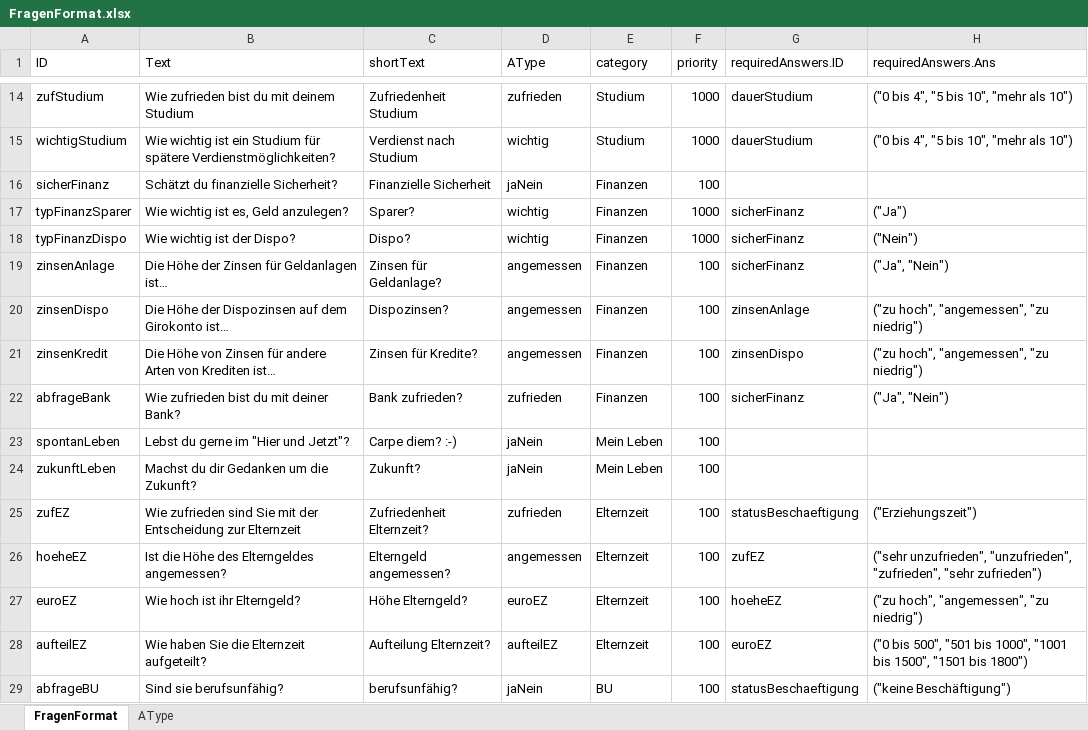
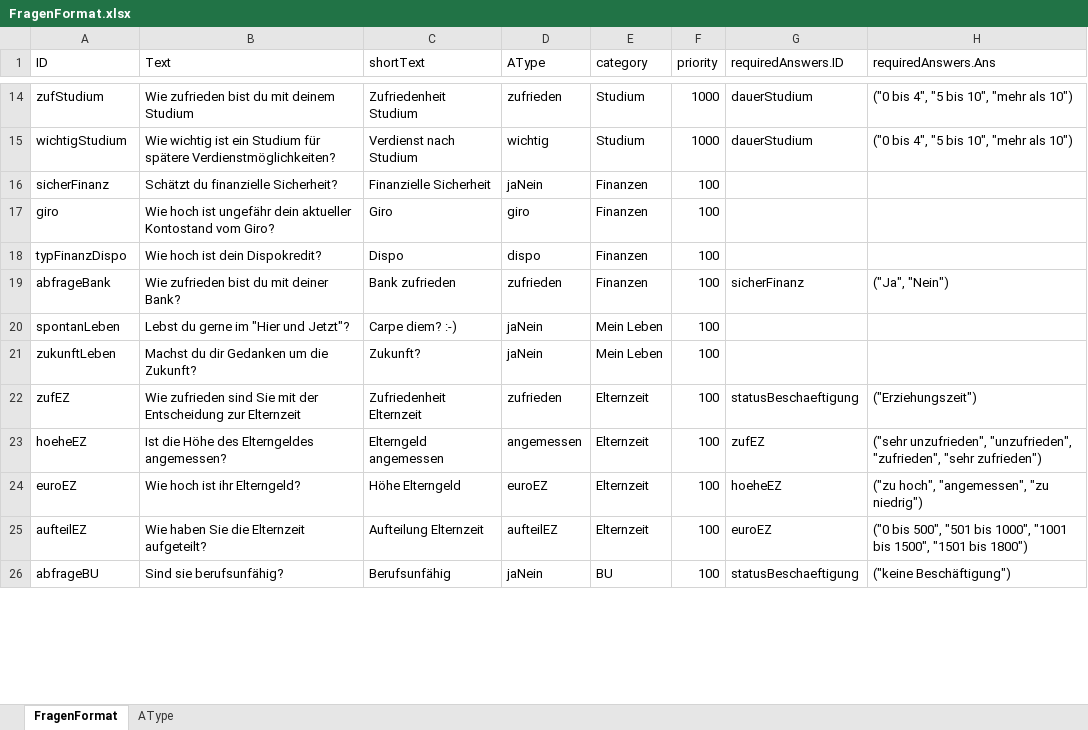
Before and after one commit to thetaris/extralife, an Excel workbook: peercheck/FragenFormat.xlsx, sheet FragenFormat, drawn as a sheet; only a part is shown, gaps mark what is left out; values as stored, in another font and other column widths than the file's, no borders; charts and pictures not drawn; removed rows and columns are numbered as before the commit, all else as after; the diff covers the shown part only; the diff names each change by its address in the sheet, - before the commit and + after, or states it on an @@ line.

Commit message:
Update of questions

```diff
--- a/peercheck/FragenFormat.xlsx (sheet FragenFormat)
+++ b/peercheck/FragenFormat.xlsx (sheet FragenFormat)
-row 17: typFinanzSparer | Wie wichtig ist es, Geld anzulegen? | Sparer? | wichtig | Finanzen | 1000 | sicherFinanz | ("Ja")
+row 17: giro | Wie hoch ist ungefähr dein aktueller Kontostand vom Giro? | Giro | giro | Finanzen | 100
-B18 (Text): Wie wichtig ist der Dispo?
+B18 (Text): Wie hoch ist dein Dispokredit?
-C18 (shortText): Dispo?
+C18 (shortText): Dispo
-D18 (AType): wichtig
+D18 (AType): dispo
-F18 (priority): 1000
+F18 (priority): 100
-G18 (requiredAnswers.ID): sicherFinanz
+G18 (requiredAnswers.ID): (empty)
-H18 (requiredAnswers.Ans): ("Nein")
+H18 (requiredAnswers.Ans): (empty)
-row 19: zinsenAnlage | Die Höhe der Zinsen für Geldanlagen ist… | Zinsen für Geldanlage? | angemessen | Finanzen | 100 | sicherFinanz | ("Ja", "Nein")
-row 20: zinsenDispo | Die Höhe der Dispozinsen auf dem Girokonto ist… | Dispozinsen? | angemessen | Finanzen | 100 | zinsenAnlage | ("zu hoch", "angemessen", "zu niedrig")
-row 21: zinsenKredit | Die Höhe von Zinsen für andere Arten von Krediten ist… | Zinsen für Kredite? | angemessen | Finanzen | 100 | zinsenDispo | ("zu hoch", "angemessen", "zu niedrig")
-C19 (shortText): Bank zufrieden?
+C19 (shortText): Bank zufrieden
-C22 (shortText): Zufriedenheit Elternzeit?
+C22 (shortText): Zufriedenheit Elternzeit
-C23 (shortText): Elterngeld angemessen?
+C23 (shortText): Elterngeld angemessen
-C24 (shortText): Höhe Elterngeld?
+C24 (shortText): Höhe Elterngeld
-C25 (shortText): Aufteilung Elternzeit?
+C25 (shortText): Aufteilung Elternzeit
-C26 (shortText): berufsunfähig?
+C26 (shortText): Berufsunfähig
```
Also changed, not shown: 13 added rows and 30 edited cells elsewhere in this sheet, sheet AType.
